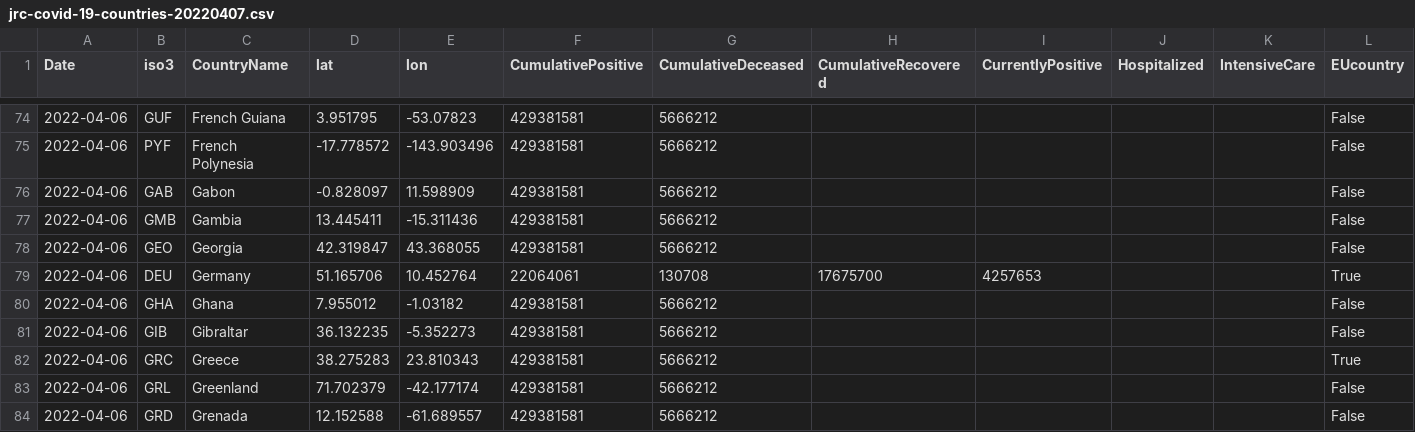
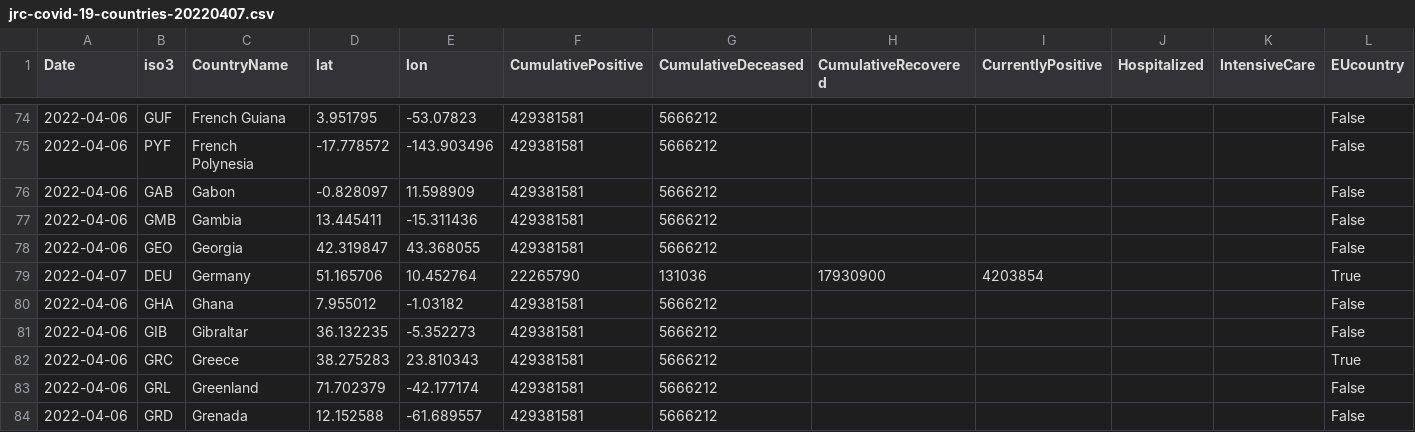
Before and after one commit to epistemological/world_covid_eu, a CSV file: data-by-country/jrc-covid-19-countries-20220407.csv, drawn as a sheet; only a part is shown, gaps mark what is left out; the diff names each change by its address in the sheet, - before the commit and + after, or states it on an @@ line.

```diff
--- a/data-by-country/jrc-covid-19-countries-20220407.csv
+++ b/data-by-country/jrc-covid-19-countries-20220407.csv
-A79 (Date): 2022-04-06
+A79 (Date): 2022-04-07
-F79 (CumulativePositive): 22064061
+F79 (CumulativePositive): 22265790
-G79 (CumulativeDeceased): 130708
+G79 (CumulativeDeceased): 131036
-H79 (CumulativeRecovered): 17675700
+H79 (CumulativeRecovered): 17930900
-I79 (CurrentlyPositive): 4257653
+I79 (CurrentlyPositive): 4203854
```
Also changed, not shown: data-by-country/jrc-covid-19-countries-latest.csv, data-of-world/jrc-covid-19-world-latest.csv, 3 other files.
